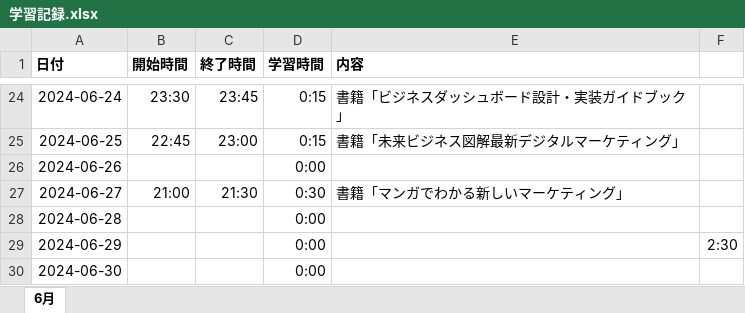
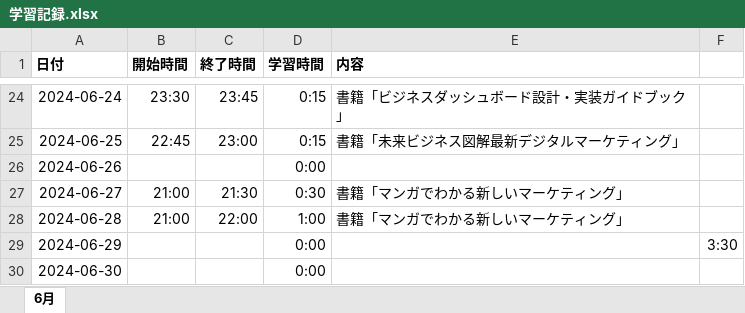
Before and after one commit to Yoshi-Kosaka/Zemi, an Excel workbook: Study/学習記録.xlsx, sheet 6月, drawn as a sheet; only a part is shown, gaps mark what is left out; values as stored, in another font and other column widths than the file's, no borders; the diff names each change by its address in the sheet, - before the commit and + after, or states it on an @@ line.

Commit message:
fix Study

```diff
--- a/Study/学習記録.xlsx (sheet 6月)
+++ b/Study/学習記録.xlsx (sheet 6月)
-B28 (開始時間): (empty)
+B28 (開始時間): 21:00
-C28 (終了時間): (empty)
+C28 (終了時間): 22:00
-D28 (学習時間): 0:00
+D28 (学習時間): 1:00
-E28 (内容): (empty)
+E28 (内容): 書籍「マンガでわかる新しいマーケティング」
-F29: 2:30
+F29: 3:30
```
